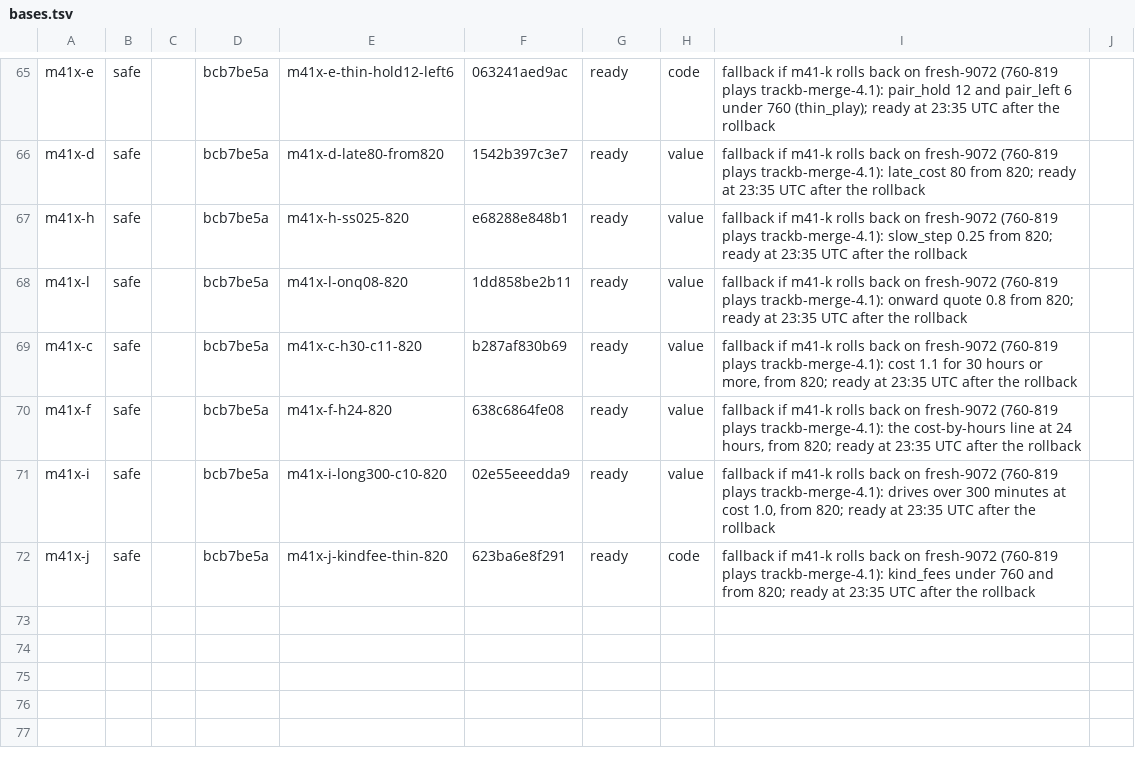
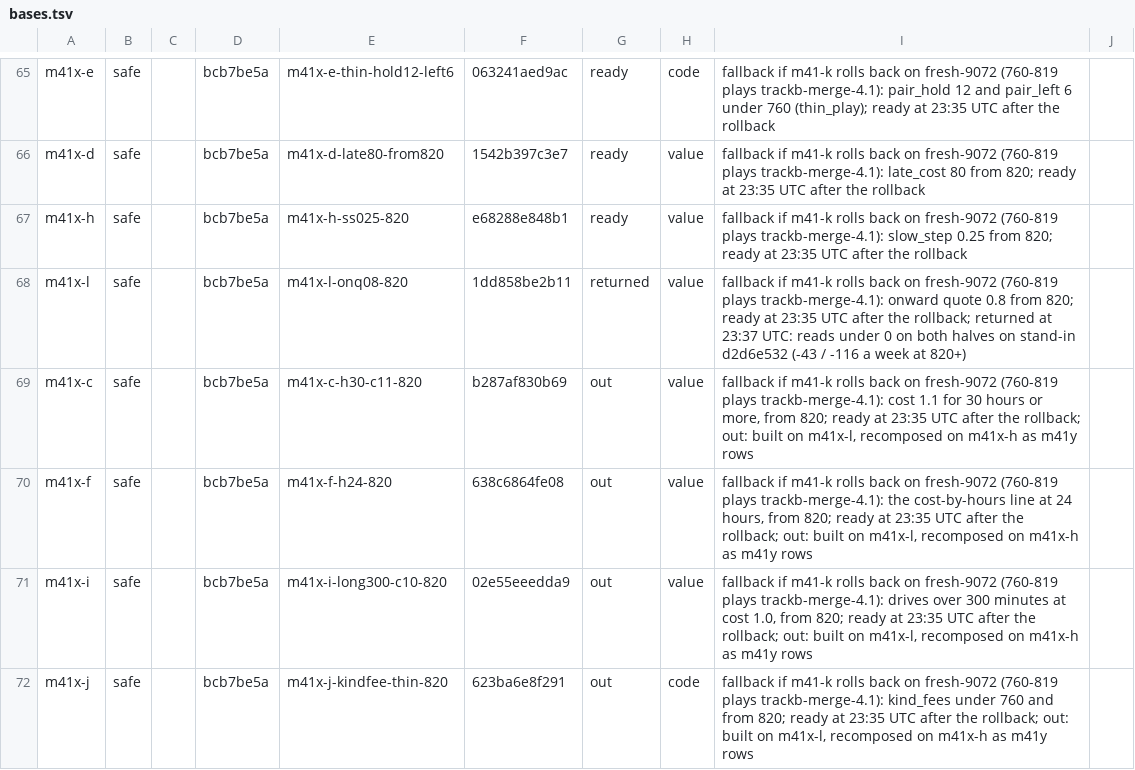
Before and after one commit to KatalystSoftware/junction-2026, a TSV file: spread/scratch/bases.tsv, drawn as a sheet; only a part is shown, gaps mark what is left out.

Commit message:
chore(spread): bases.tsv: m41x-l returned, the rows built on it out
Lane 2 B's onward quote 0.8 from 820 reads -43 and -116 a week at 820+ on the corrected stand-in
(d2d6e532), so it leaves the stack before the loop reaches it; m41x-c, -f, -i and -j carry it and are
recomposed on m41x-h.

Amp-Thread-ID: (a team document)
Co-authored-by: Kalle Ahlström <kalle.ahlstrom@iki.fi>

```diff
--- a/spread/scratch/bases.tsv
+++ b/spread/scratch/bases.tsv
@@ -67,6 +67,6 @@ m41x-d	safe		bcb7be5a	m41x-d-late80-from820	1542b397c3e7	ready	value	fallback if
 m41x-h	safe		bcb7be5a	m41x-h-ss025-820	e68288e848b1	ready	value	fallback if m41-k rolls back on fresh-9072 (760-819 plays trackb-merge-4.1): slow_step 0.25 from 820; ready at 23:35 UTC after the rollback	
-m41x-l	safe		bcb7be5a	m41x-l-onq08-820	1dd858be2b11	ready	value	fallback if m41-k rolls back on fresh-9072 (760-819 plays trackb-merge-4.1): onward quote 0.8 from 820; ready at 23:35 UTC after the rollback	
-m41x-c	safe		bcb7be5a	m41x-c-h30-c11-820	b287af830b69	ready	value	fallback if m41-k rolls back on fresh-9072 (760-819 plays trackb-merge-4.1): cost 1.1 for 30 hours or more, from 820; ready at 23:35 UTC after the rollback	
-m41x-f	safe		bcb7be5a	m41x-f-h24-820	638c6864fe08	ready	value	fallback if m41-k rolls back on fresh-9072 (760-819 plays trackb-merge-4.1): the cost-by-hours line at 24 hours, from 820; ready at 23:35 UTC after the rollback	
-m41x-i	safe		bcb7be5a	m41x-i-long300-c10-820	02e55eeedda9	ready	value	fallback if m41-k rolls back on fresh-9072 (760-819 plays trackb-merge-4.1): drives over 300 minutes at cost 1.0, from 820; ready at 23:35 UTC after the rollback	
-m41x-j	safe		bcb7be5a	m41x-j-kindfee-thin-820	623ba6e8f291	ready	code	fallback if m41-k rolls back on fresh-9072 (760-819 plays trackb-merge-4.1): kind_fees under 760 and from 820; ready at 23:35 UTC after the rollback	
+m41x-l	safe		bcb7be5a	m41x-l-onq08-820	1dd858be2b11	returned	value	fallback if m41-k rolls back on fresh-9072 (760-819 plays trackb-merge-4.1): onward quote 0.8 from 820; ready at 23:35 UTC after the rollback; returned at 23:37 UTC: reads under 0 on both halves on stand-in d2d6e532 (-43 / -116 a week at 820+)	
+m41x-c	safe		bcb7be5a	m41x-c-h30-c11-820	b287af830b69	out	value	fallback if m41-k rolls back on fresh-9072 (760-819 plays trackb-merge-4.1): cost 1.1 for 30 hours or more, from 820; ready at 23:35 UTC after the rollback; out: built on m41x-l, recomposed on m41x-h as m41y rows	
+m41x-f	safe		bcb7be5a	m41x-f-h24-820	638c6864fe08	out	value	fallback if m41-k rolls back on fresh-9072 (760-819 plays trackb-merge-4.1): the cost-by-hours line at 24 hours, from 820; ready at 23:35 UTC after the rollback; out: built on m41x-l, recomposed on m41x-h as m41y rows	
+m41x-i	safe		bcb7be5a	m41x-i-long300-c10-820	02e55eeedda9	out	value	fallback if m41-k rolls back on fresh-9072 (760-819 plays trackb-merge-4.1): drives over 300 minutes at cost 1.0, from 820; ready at 23:35 UTC after the rollback; out: built on m41x-l, recomposed on m41x-h as m41y rows	
+m41x-j	safe		bcb7be5a	m41x-j-kindfee-thin-820	623ba6e8f291	out	code	fallback if m41-k rolls back on fresh-9072 (760-819 plays trackb-merge-4.1): kind_fees under 760 and from 820; ready at 23:35 UTC after the rollback; out: built on m41x-l, recomposed on m41x-h as m41y rows	
```
